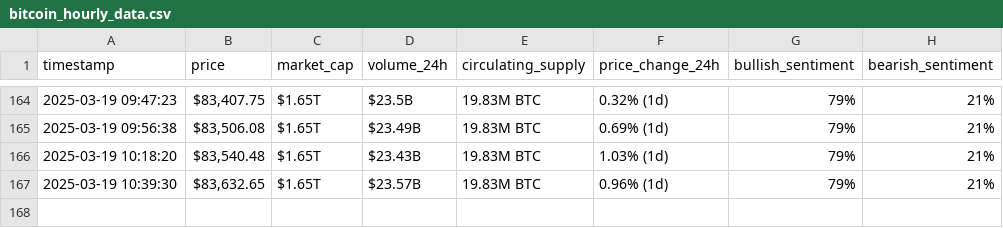
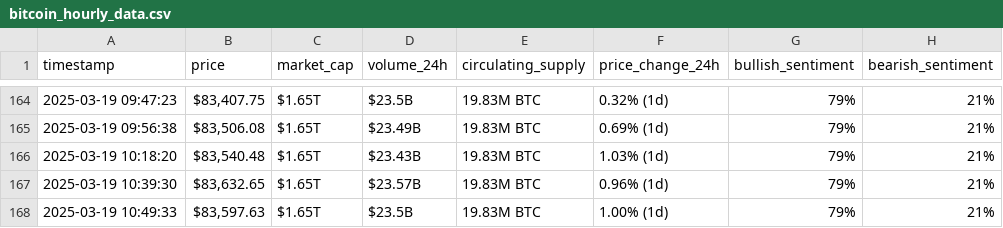
Before and after one commit to danad1821/webscraping-automation, a CSV file: bitcoin_hourly_data.csv, drawn as a sheet; only a part is shown, gaps mark what is left out.

```diff
--- a/bitcoin_hourly_data.csv
+++ b/bitcoin_hourly_data.csv
@@ -167 +167,2 @@ timestamp,price,market_cap,volume_24h,circulating_supply,price_change_24h,bullis
 2025-03-19 10:39:30,"$83,632.65",$1.65T,$23.57B,19.83M BTC,0.96% (1d),79%,21%
+2025-03-19 10:49:33,"$83,597.63",$1.65T,$23.5B,19.83M BTC,1.00% (1d),79%,21%
```
